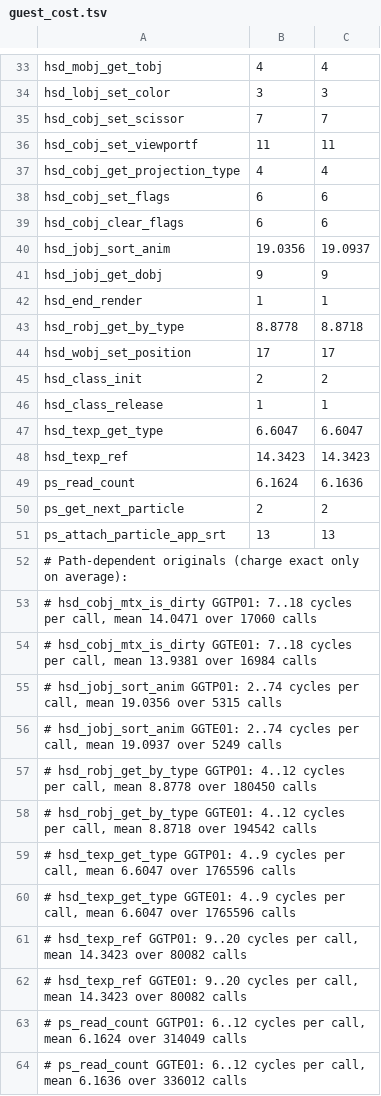
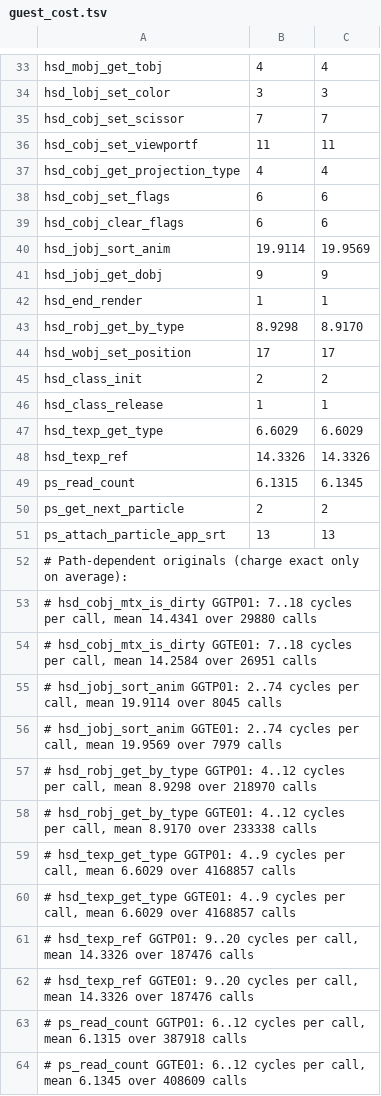
Before and after one commit to Armandpro12/chibi-robo-pc, a TSV file: games/chibi-robo/decomp/guest_cost.tsv, drawn as a sheet; only a part is shown, gaps mark what is left out; the diff covers the shown part only.

```diff
--- a/games/chibi-robo/decomp/guest_cost.tsv
+++ b/games/chibi-robo/decomp/guest_cost.tsv
@@ -39,6 +39,6 @@ hsd_cobj_set_flags	6	6
 hsd_cobj_clear_flags	6	6
-hsd_jobj_sort_anim	19.0356	19.0937
+hsd_jobj_sort_anim	19.9114	19.9569
 hsd_jobj_get_dobj	9	9
 hsd_end_render	1	1
-hsd_robj_get_by_type	8.8778	8.8718
+hsd_robj_get_by_type	8.9298	8.9170
 hsd_wobj_set_position	17	17
@@ -46,5 +46,5 @@ hsd_class_init	2	2
 hsd_class_release	1	1
-hsd_texp_get_type	6.6047	6.6047
-hsd_texp_ref	14.3423	14.3423
-ps_read_count	6.1624	6.1636
+hsd_texp_get_type	6.6029	6.6029
+hsd_texp_ref	14.3326	14.3326
+ps_read_count	6.1315	6.1345
 ps_get_next_particle	2	2
@@ -52,13 +52,13 @@ ps_attach_particle_app_srt	13	13
 # Path-dependent originals (charge exact only on average):
-#   hsd_cobj_mtx_is_dirty GGTP01: 7..18 cycles per call, mean 14.0471 over 17060 calls
-#   hsd_cobj_mtx_is_dirty GGTE01: 7..18 cycles per call, mean 13.9381 over 16984 calls
-#   hsd_jobj_sort_anim GGTP01: 2..74 cycles per call, mean 19.0356 over 5315 calls
-#   hsd_jobj_sort_anim GGTE01: 2..74 cycles per call, mean 19.0937 over 5249 calls
-#   hsd_robj_get_by_type GGTP01: 4..12 cycles per call, mean 8.8778 over 180450 calls
-#   hsd_robj_get_by_type GGTE01: 4..12 cycles per call, mean 8.8718 over 194542 calls
-#   hsd_texp_get_type GGTP01: 4..9 cycles per call, mean 6.6047 over 1765596 calls
-#   hsd_texp_get_type GGTE01: 4..9 cycles per call, mean 6.6047 over 1765596 calls
-#   hsd_texp_ref GGTP01: 9..20 cycles per call, mean 14.3423 over 80082 calls
-#   hsd_texp_ref GGTE01: 9..20 cycles per call, mean 14.3423 over 80082 calls
-#   ps_read_count GGTP01: 6..12 cycles per call, mean 6.1624 over 314049 calls
-#   ps_read_count GGTE01: 6..12 cycles per call, mean 6.1636 over 336012 calls
+#   hsd_cobj_mtx_is_dirty GGTP01: 7..18 cycles per call, mean 14.4341 over 29880 calls
+#   hsd_cobj_mtx_is_dirty GGTE01: 7..18 cycles per call, mean 14.2584 over 26951 calls
+#   hsd_jobj_sort_anim GGTP01: 2..74 cycles per call, mean 19.9114 over 8045 calls
+#   hsd_jobj_sort_anim GGTE01: 2..74 cycles per call, mean 19.9569 over 7979 calls
+#   hsd_robj_get_by_type GGTP01: 4..12 cycles per call, mean 8.9298 over 218970 calls
+#   hsd_robj_get_by_type GGTE01: 4..12 cycles per call, mean 8.9170 over 233338 calls
+#   hsd_texp_get_type GGTP01: 4..9 cycles per call, mean 6.6029 over 4168857 calls
+#   hsd_texp_get_type GGTE01: 4..9 cycles per call, mean 6.6029 over 4168857 calls
+#   hsd_texp_ref GGTP01: 9..20 cycles per call, mean 14.3326 over 187476 calls
+#   hsd_texp_ref GGTE01: 9..20 cycles per call, mean 14.3326 over 187476 calls
+#   ps_read_count GGTP01: 6..12 cycles per call, mean 6.1315 over 387918 calls
+#   ps_read_count GGTE01: 6..12 cycles per call, mean 6.1345 over 408609 calls
```
Also changed, not shown: 3 edited cells elsewhere in this file.
